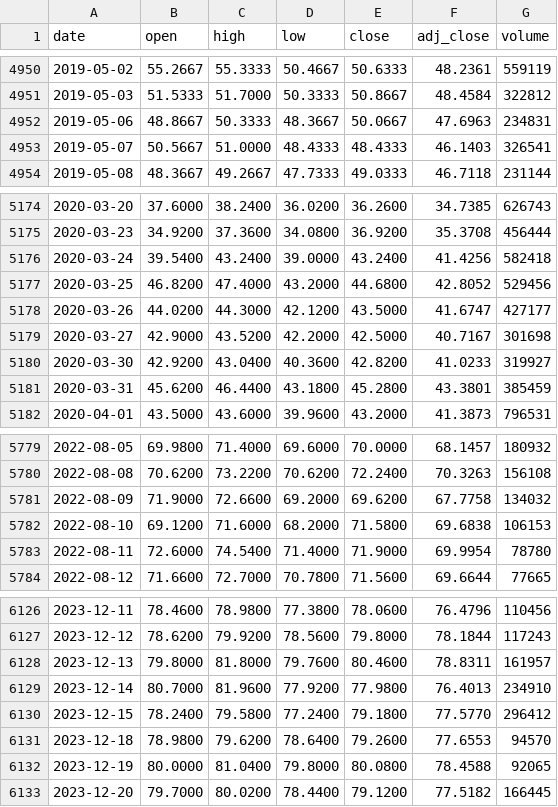
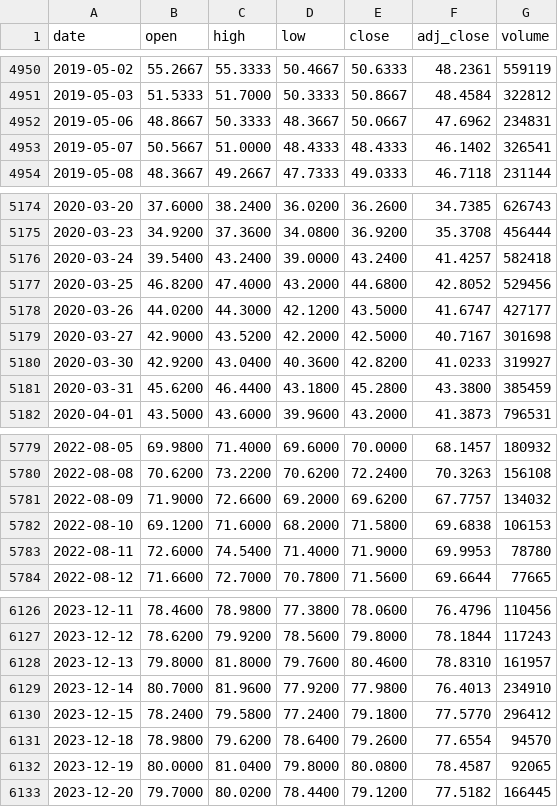
Before and after one commit to lesichkovm/trading-prices-archive, a CSV file: eu/xetra/nem-de/prices.csv, drawn as a sheet; only a part is shown, gaps mark what is left out; the diff covers the shown part only.

```diff
--- a/eu/xetra/nem-de/prices.csv
+++ b/eu/xetra/nem-de/prices.csv
@@ -4951,4 +4951,4 @@ date,open,high,low,close,adj_close,volume
 2019-05-03,51.5333,51.7000,50.3333,50.8667,48.4584,322812
-2019-05-06,48.8667,50.3333,48.3667,50.0667,47.6963,234831
-2019-05-07,50.5667,51.0000,48.4333,48.4333,46.1403,326541
+2019-05-06,48.8667,50.3333,48.3667,50.0667,47.6962,234831
+2019-05-07,50.5667,51.0000,48.4333,48.4333,46.1402,326541
 2019-05-08,48.3667,49.2667,47.7333,49.0333,46.7118,231144
@@ -5175,3 +5175,3 @@ date,open,high,low,close,adj_close,volume
 2020-03-23,34.9200,37.3600,34.0800,36.9200,35.3708,456444
-2020-03-24,39.5400,43.2400,39.0000,43.2400,41.4256,582418
+2020-03-24,39.5400,43.2400,39.0000,43.2400,41.4257,582418
 2020-03-25,46.8200,47.4000,43.2000,44.6800,42.8052,529456
@@ -5180,3 +5180,3 @@ date,open,high,low,close,adj_close,volume
 2020-03-30,42.9200,43.0400,40.3600,42.8200,41.0233,319927
-2020-03-31,45.6200,46.4400,43.1800,45.2800,43.3801,385459
+2020-03-31,45.6200,46.4400,43.1800,45.2800,43.3800,385459
 2020-04-01,43.5000,43.6000,39.9600,43.2000,41.3873,796531
@@ -5780,5 +5780,5 @@ date,open,high,low,close,adj_close,volume
 2022-08-08,70.6200,73.2200,70.6200,72.2400,70.3263,156108
-2022-08-09,71.9000,72.6600,69.2000,69.6200,67.7758,134032
+2022-08-09,71.9000,72.6600,69.2000,69.6200,67.7757,134032
 2022-08-10,69.1200,71.6000,68.2000,71.5800,69.6838,106153
-2022-08-11,72.6000,74.5400,71.4000,71.9000,69.9954,78780
+2022-08-11,72.6000,74.5400,71.4000,71.9000,69.9953,78780
 2022-08-12,71.6600,72.7000,70.7800,71.5600,69.6644,77665
@@ -6127,7 +6127,7 @@ date,open,high,low,close,adj_close,volume
 2023-12-12,78.6200,79.9200,78.5600,79.8000,78.1844,117243
-2023-12-13,79.8000,81.8000,79.7600,80.4600,78.8311,161957
+2023-12-13,79.8000,81.8000,79.7600,80.4600,78.8310,161957
 2023-12-14,80.7000,81.9600,77.9200,77.9800,76.4013,234910
 2023-12-15,78.2400,79.5800,77.2400,79.1800,77.5770,296412
-2023-12-18,78.9800,79.6200,78.6400,79.2600,77.6553,94570
-2023-12-19,80.0000,81.0400,79.8000,80.0800,78.4588,92065
+2023-12-18,78.9800,79.6200,78.6400,79.2600,77.6554,94570
+2023-12-19,80.0000,81.0400,79.8000,80.0800,78.4587,92065
 2023-12-20,79.7000,80.0200,78.4400,79.1200,77.5182,166445
```
Also changed, not shown: 61 edited cells elsewhere in this file, crypto/yahoo/btc-usd/prices.csv, crypto/yahoo/eth-usd/prices.csv, 48 other files.
